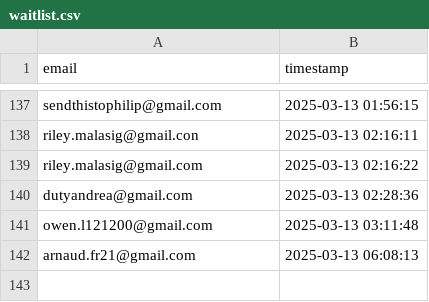
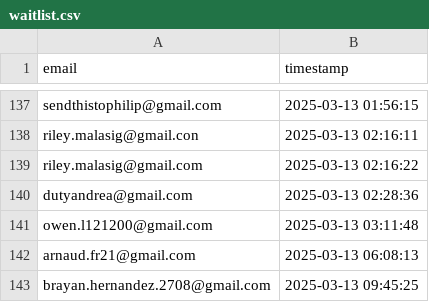
Before and after one commit to drinkitza/drinkitza, a CSV file: emails/waitlist.csv, drawn as a sheet; only a part is shown, gaps mark what is left out; the diff names each change by its address in the sheet, - before the commit and + after, or states it on an @@ line.

Commit message:
Add email: brayan.hernandez.2708@gmail.com

```diff
--- a/emails/waitlist.csv
+++ b/emails/waitlist.csv
+row 143: brayan.hernandez.2708@gmail.com | 2025-03-13 09:45:25
```
